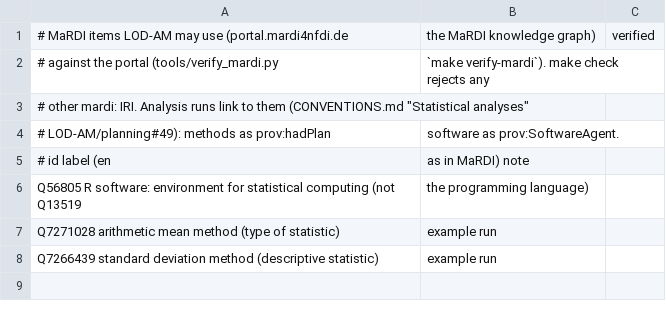
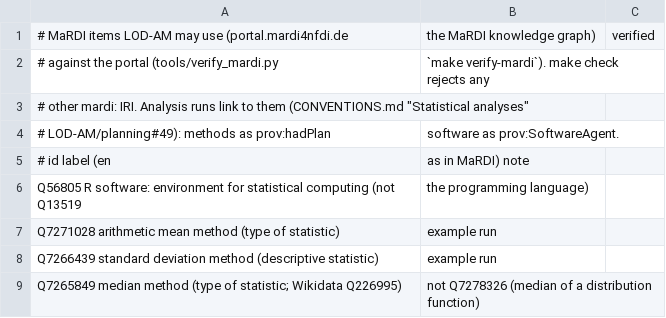
Before and after one commit to LOD-AM/knowledge-graph, a TSV file: tools/mardi.tsv, drawn as a sheet.

```diff
--- a/tools/mardi.tsv
+++ b/tools/mardi.tsv
@@ -8 +8,2 @@ Q7271028	arithmetic mean	method (type of statistic), example run
 Q7266439	standard deviation	method (descriptive statistic), example run
+Q7265849	median	method (type of statistic; Wikidata Q226995), not Q7278326 (median of a distribution function)
```
